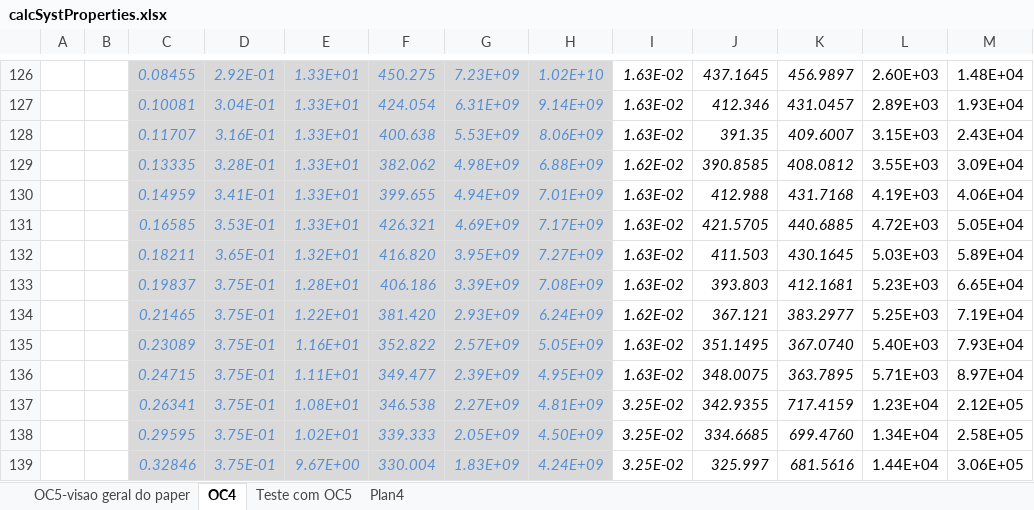
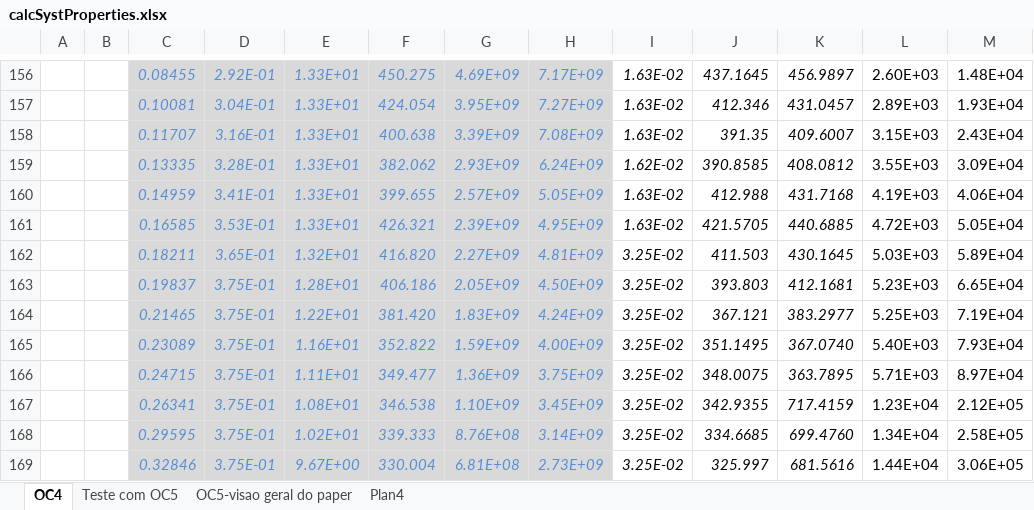
Before and after one commit to lucas-carmo/METiS, an Excel workbook: tools/calcSystProperties.xlsx, sheet OC4, drawn as a sheet; only a part is shown, gaps mark what is left out; values as stored, in another font and other column widths than the file's, no borders; addresses are those after the commit; the diff covers the shown part only; the diff names each change by its address in the sheet, - before the commit and + after, or states it on an @@ line.

```diff
--- a/tools/calcSystProperties.xlsx (sheet OC4)
+++ b/tools/calcSystProperties.xlsx (sheet OC4)
@@ sheet tab order changed: OC4 | Teste com OC5 | OC5-visao geral do paper | Plan4 @@
-G156: 7.23E+09
+G156: 4.69E+09
-H156: 1.02E+10
+H156: 7.17E+09
-G157: 6.31E+09
+G157: 3.95E+09
-H157: 9.14E+09
+H157: 7.27E+09
-G158: 5.53E+09
+G158: 3.39E+09
-H158: 8.06E+09
+H158: 7.08E+09
-G159: 4.98E+09
+G159: 2.93E+09
-H159: 6.88E+09
+H159: 6.24E+09
-G160: 4.94E+09
+G160: 2.57E+09
-H160: 7.01E+09
+H160: 5.05E+09
-G161: 4.69E+09
+G161: 2.39E+09
-H161: 7.17E+09
+H161: 4.95E+09
-G162: 3.95E+09
+G162: 2.27E+09
-H162: 7.27E+09
+H162: 4.81E+09
-I162:I163: 1.63E-02
+I162:I163: 3.25E-02
-G163: 3.39E+09
+G163: 2.05E+09
-H163: 7.08E+09
+H163: 4.50E+09
-G164: 2.93E+09
+G164: 1.83E+09
-H164: 6.24E+09
+H164: 4.24E+09
-I164: 1.62E-02
+I164: 3.25E-02
-G165: 2.57E+09
+G165: 1.59E+09
-H165: 5.05E+09
+H165: 4.00E+09
-I165:I166: 1.63E-02
+I165:I166: 3.25E-02
-G166: 2.39E+09
+G166: 1.36E+09
-H166: 4.95E+09
+H166: 3.75E+09
-G167: 2.27E+09
+G167: 1.10E+09
-H167: 4.81E+09
+H167: 3.45E+09
-G168: 2.05E+09
+G168: 8.76E+08
-H168: 4.50E+09
+H168: 3.14E+09
-G169: 1.83E+09
+G169: 6.81E+08
-H169: 4.24E+09
+H169: 2.73E+09
```
Also changed, not shown: 42 added rows, 12 removed rows, 184 edited cells and cell formats elsewhere in this sheet, sheet Plan4, formulas that keep their value.
